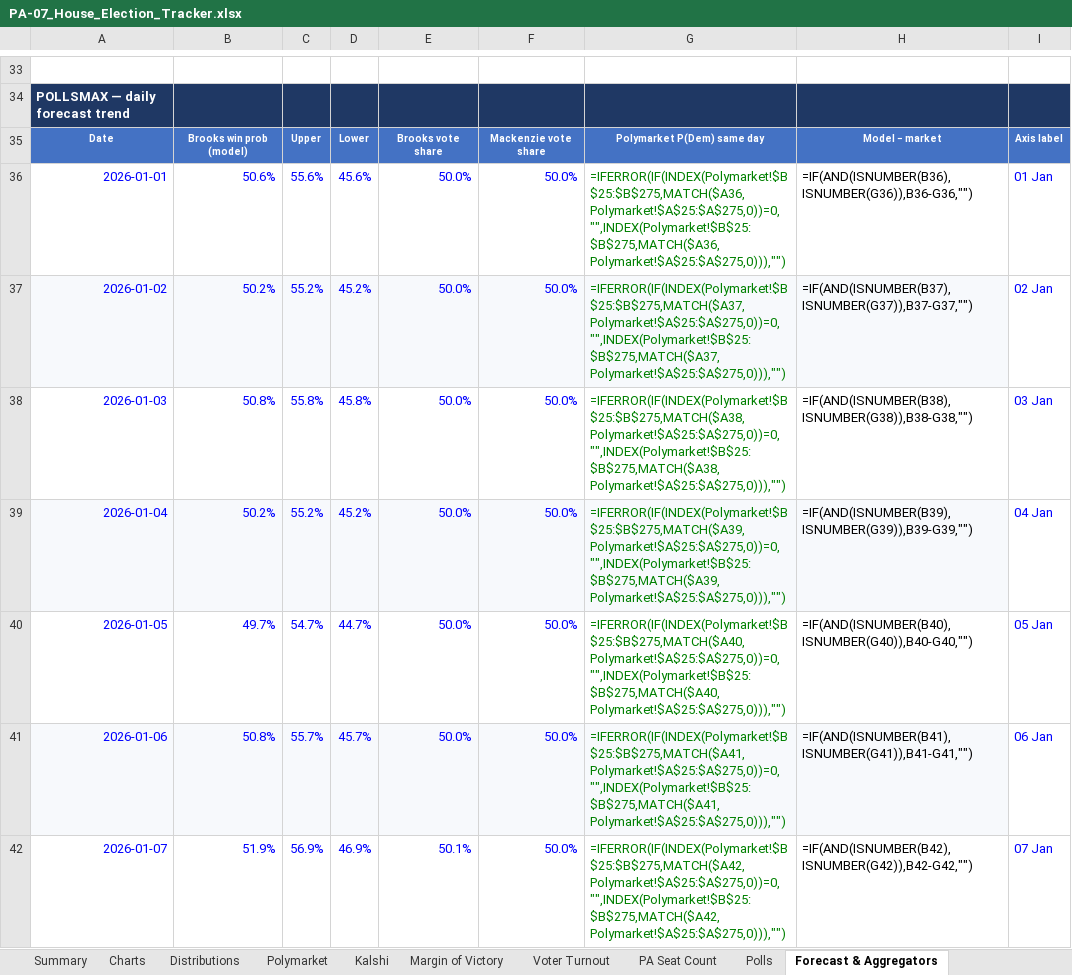
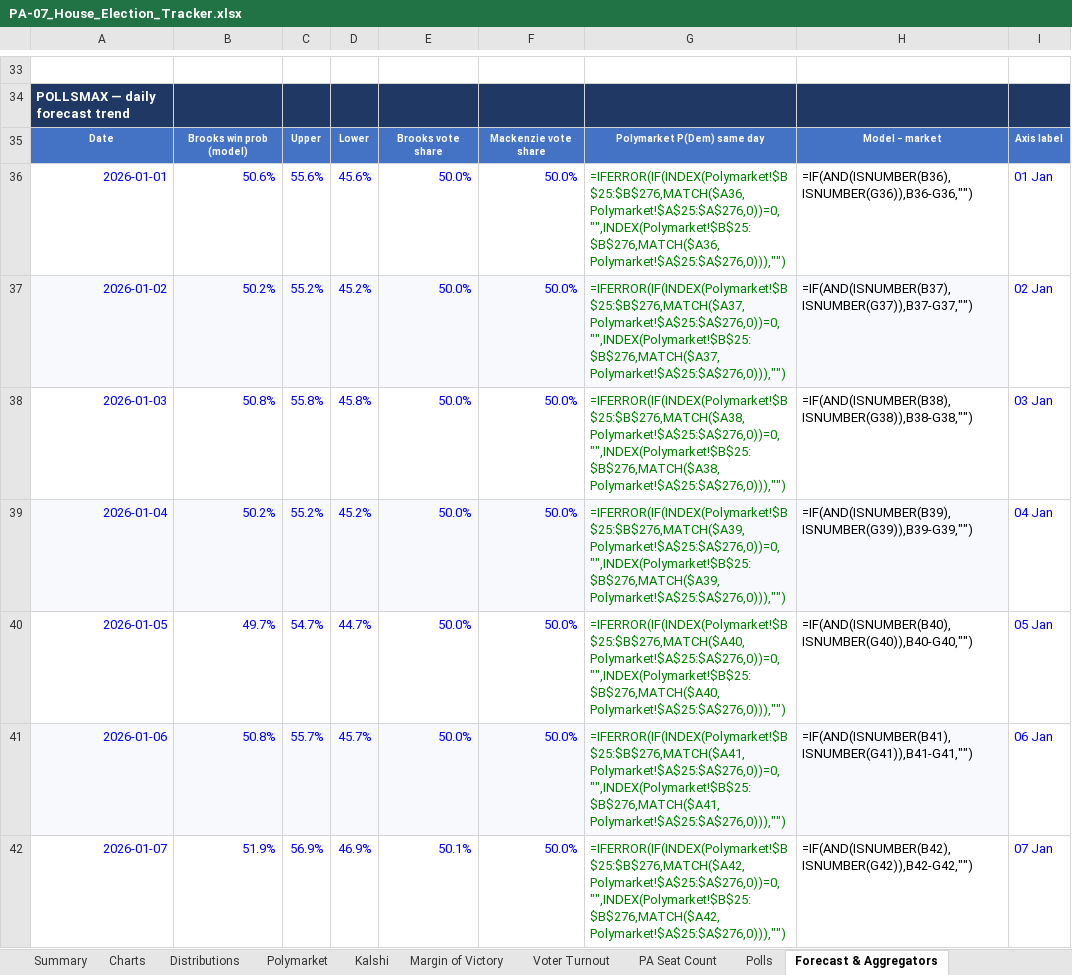
Before and after one commit to weinsteincharles27-del/pa07-tracker, an Excel workbook: site/PA-07_House_Election_Tracker.xlsx, sheet Forecast & Aggregators, drawn as a sheet; only a part is shown, gaps mark what is left out; values as stored, in another font and other column widths than the file's, no borders; formulas without a stored value are shown as written; the diff covers the shown part only; the diff names each change by its address in the sheet, - before the commit and + after, or states it on an @@ line.

```diff
--- a/site/PA-07_House_Election_Tracker.xlsx (sheet Forecast & Aggregators)
+++ b/site/PA-07_House_Election_Tracker.xlsx (sheet Forecast & Aggregators)
-G36: =IFERROR(IF(INDEX(Polymarket!$B$25:$B$275,MATCH($A36,Polymarket!$A$25:$A$275,0))=0,"",INDEX(Polymarket!$B$25:$B$275,MATCH($A36,Polymarket!$A$25:$A$275,0))),"")
+G36: =IFERROR(IF(INDEX(Polymarket!$B$25:$B$276,MATCH($A36,Polymarket!$A$25:$A$276,0))=0,"",INDEX(Polymarket!$B$25:$B$276,MATCH($A36,Polymarket!$A$25:$A$276,0))),"")
-G37: =IFERROR(IF(INDEX(Polymarket!$B$25:$B$275,MATCH($A37,Polymarket!$A$25:$A$275,0))=0,"",INDEX(Polymarket!$B$25:$B$275,MATCH($A37,Polymarket!$A$25:$A$275,0))),"")
+G37: =IFERROR(IF(INDEX(Polymarket!$B$25:$B$276,MATCH($A37,Polymarket!$A$25:$A$276,0))=0,"",INDEX(Polymarket!$B$25:$B$276,MATCH($A37,Polymarket!$A$25:$A$276,0))),"")
-G38: =IFERROR(IF(INDEX(Polymarket!$B$25:$B$275,MATCH($A38,Polymarket!$A$25:$A$275,0))=0,"",INDEX(Polymarket!$B$25:$B$275,MATCH($A38,Polymarket!$A$25:$A$275,0))),"")
+G38: =IFERROR(IF(INDEX(Polymarket!$B$25:$B$276,MATCH($A38,Polymarket!$A$25:$A$276,0))=0,"",INDEX(Polymarket!$B$25:$B$276,MATCH($A38,Polymarket!$A$25:$A$276,0))),"")
-G39: =IFERROR(IF(INDEX(Polymarket!$B$25:$B$275,MATCH($A39,Polymarket!$A$25:$A$275,0))=0,"",INDEX(Polymarket!$B$25:$B$275,MATCH($A39,Polymarket!$A$25:$A$275,0))),"")
+G39: =IFERROR(IF(INDEX(Polymarket!$B$25:$B$276,MATCH($A39,Polymarket!$A$25:$A$276,0))=0,"",INDEX(Polymarket!$B$25:$B$276,MATCH($A39,Polymarket!$A$25:$A$276,0))),"")
-G40: =IFERROR(IF(INDEX(Polymarket!$B$25:$B$275,MATCH($A40,Polymarket!$A$25:$A$275,0))=0,"",INDEX(Polymarket!$B$25:$B$275,MATCH($A40,Polymarket!$A$25:$A$275,0))),"")
+G40: =IFERROR(IF(INDEX(Polymarket!$B$25:$B$276,MATCH($A40,Polymarket!$A$25:$A$276,0))=0,"",INDEX(Polymarket!$B$25:$B$276,MATCH($A40,Polymarket!$A$25:$A$276,0))),"")
-G41: =IFERROR(IF(INDEX(Polymarket!$B$25:$B$275,MATCH($A41,Polymarket!$A$25:$A$275,0))=0,"",INDEX(Polymarket!$B$25:$B$275,MATCH($A41,Polymarket!$A$25:$A$275,0))),"")
+G41: =IFERROR(IF(INDEX(Polymarket!$B$25:$B$276,MATCH($A41,Polymarket!$A$25:$A$276,0))=0,"",INDEX(Polymarket!$B$25:$B$276,MATCH($A41,Polymarket!$A$25:$A$276,0))),"")
-G42: =IFERROR(IF(INDEX(Polymarket!$B$25:$B$275,MATCH($A42,Polymarket!$A$25:$A$275,0))=0,"",INDEX(Polymarket!$B$25:$B$275,MATCH($A42,Polymarket!$A$25:$A$275,0))),"")
+G42: =IFERROR(IF(INDEX(Polymarket!$B$25:$B$276,MATCH($A42,Polymarket!$A$25:$A$276,0))=0,"",INDEX(Polymarket!$B$25:$B$276,MATCH($A42,Polymarket!$A$25:$A$276,0))),"")
```
Also changed, not shown: 225 edited cells elsewhere in this sheet, sheet Venue Comparison, sheet Margin of Victory, sheet Kalshi, sheet Polymarket, sheet Summary, sheet PA Seat Count, 6 more sheets, charts or pictures, 8 other files.
